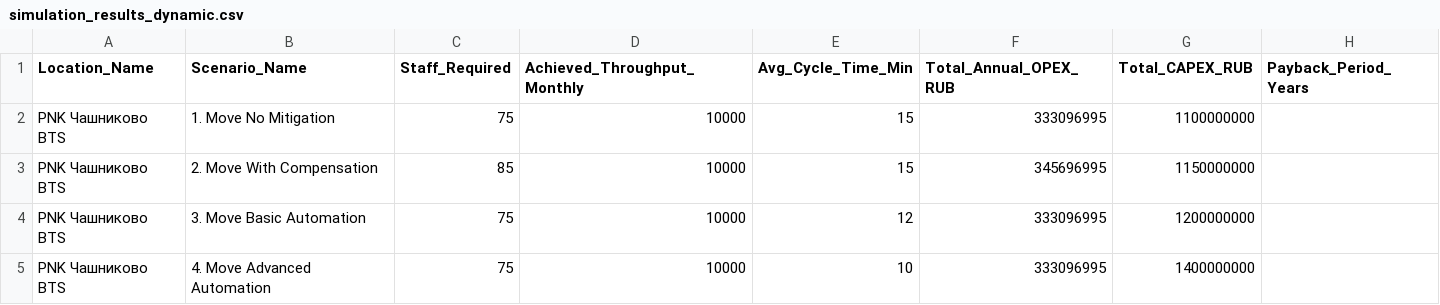
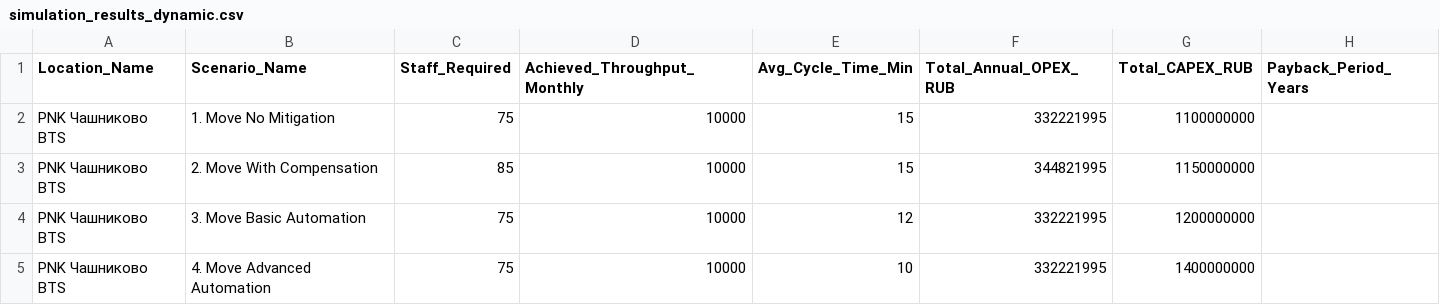
Before and after one commit to pertsezhuisky/Factory-Relocation-from-Moscow-, a CSV file: output/simulation_results_dynamic.csv, drawn as a sheet.

Commit message:
Update area and OPEX for PNK Чашниково BTS location
Reduced 'area_offered_sqm' for PNK Чашниково BTS from 20000 to 17500 in config.py. Updated annual OPEX values in output JSON and CSV files to reflect recalculated costs for all scenarios. Removed redundant file header comments from several Python modules for code cleanliness.

```diff
--- a/output/simulation_results_dynamic.csv
+++ b/output/simulation_results_dynamic.csv
@@ -1,5 +1,5 @@
 Location_Name;Scenario_Name;Staff_Required;Achieved_Throughput_Monthly;Avg_Cycle_Time_Min;Total_Annual_OPEX_RUB;Total_CAPEX_RUB;Payback_Period_Years
-PNK Чашниково BTS;1. Move No Mitigation;75;10000;15;333096995;1100000000;
-PNK Чашниково BTS;2. Move With Compensation;85;10000;15;345696995;1150000000;
-PNK Чашниково BTS;3. Move Basic Automation;75;10000;12;333096995;1200000000;
-PNK Чашниково BTS;4. Move Advanced Automation;75;10000;10;333096995;1400000000;
+PNK Чашниково BTS;1. Move No Mitigation;75;10000;15;332221995;1100000000;
+PNK Чашниково BTS;2. Move With Compensation;85;10000;15;344821995;1150000000;
+PNK Чашниково BTS;3. Move Basic Automation;75;10000;12;332221995;1200000000;
+PNK Чашниково BTS;4. Move Advanced Automation;75;10000;10;332221995;1400000000;
```
Also changed, not shown: 11 other files.
